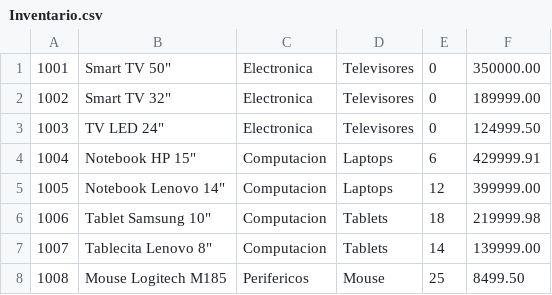
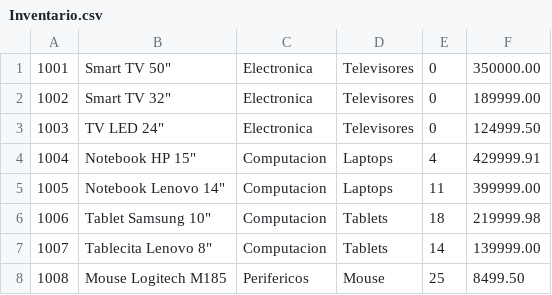
Before and after one commit to Misa3L01/Fundamentos, a CSV file: recursos/output/Inventario.csv, drawn as a sheet; only a part is shown.

```diff
--- a/recursos/output/Inventario.csv
+++ b/recursos/output/Inventario.csv
@@ -3,4 +3,4 @@
 1003,"TV LED 24""",Electronica,Televisores,0,124999.50
-1004,"Notebook HP 15""",Computacion,Laptops,6,429999.91
-1005,"Notebook Lenovo 14""",Computacion,Laptops,12,399999.00
+1004,"Notebook HP 15""",Computacion,Laptops,4,429999.91
+1005,"Notebook Lenovo 14""",Computacion,Laptops,11,399999.00
 1006,"Tablet Samsung 10""",Computacion,Tablets,18,219999.98
```
Also changed, not shown: 17 other files.
